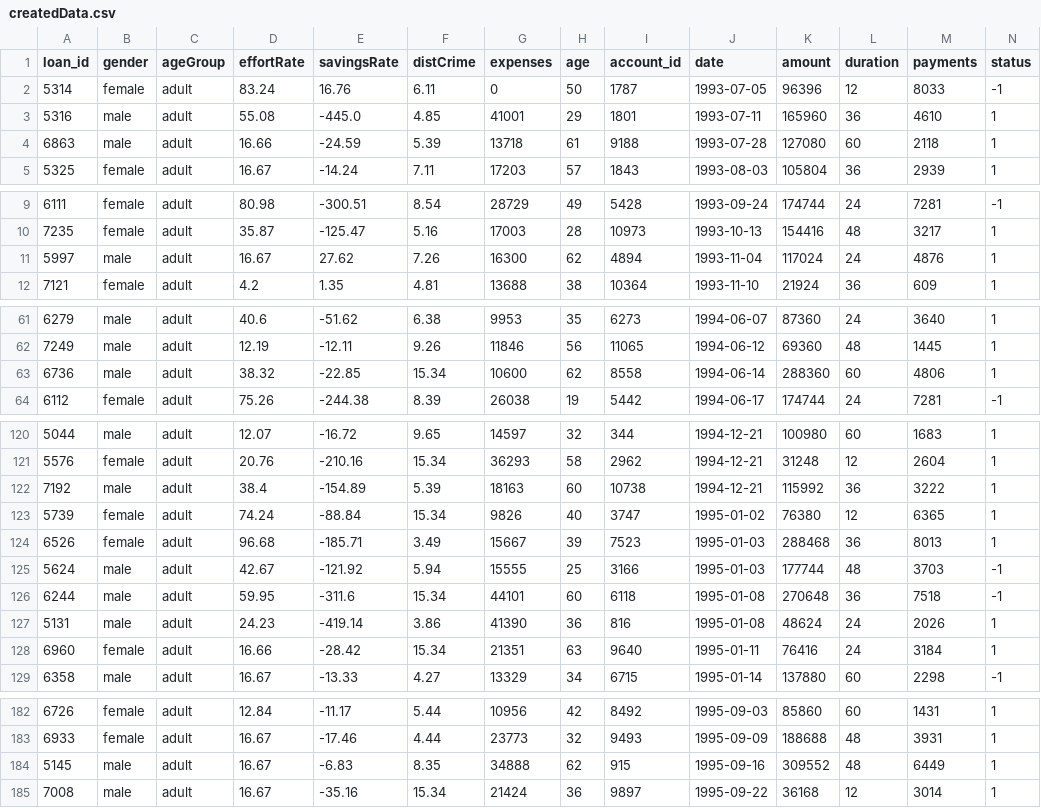
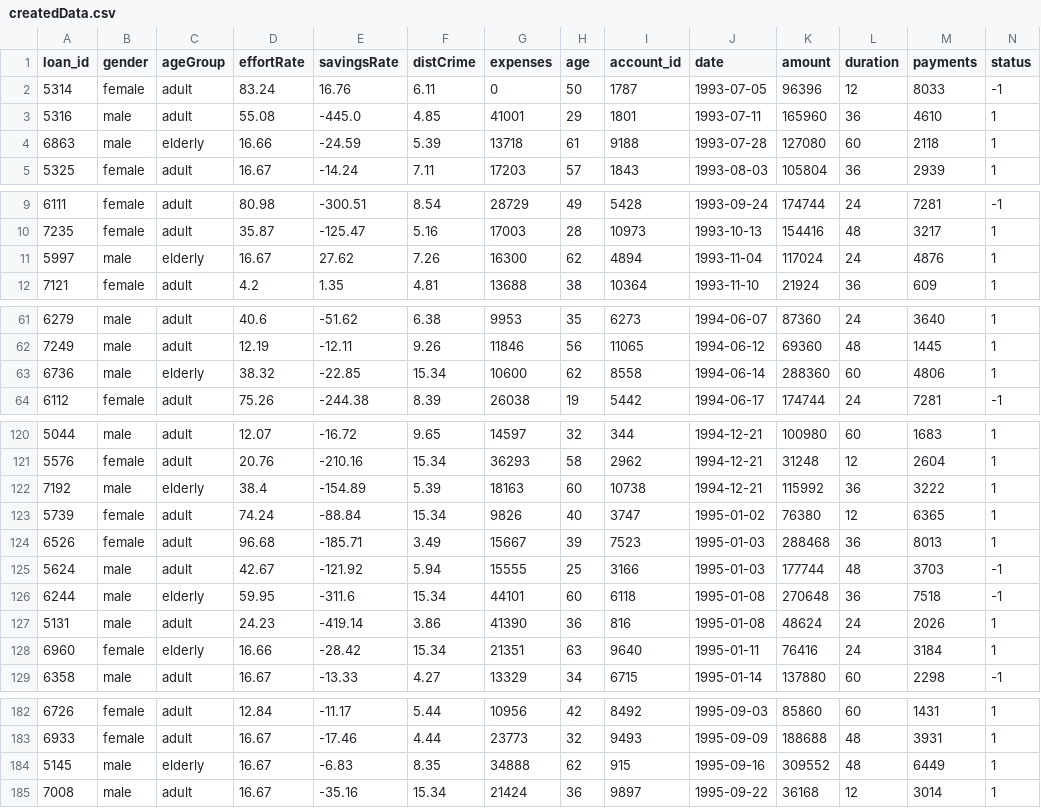
Before and after one commit to N0il/FEUP-ML_Loans_Classifier, a CSV file: data/output/createdData.csv, drawn as a sheet; only a part is shown, gaps mark what is left out; the diff covers the shown part only.

```diff
--- a/data/output/createdData.csv
+++ b/data/output/createdData.csv
@@ -3,3 +3,3 @@ loan_id,gender,ageGroup,effortRate,savingsRate,distCrime,expenses,age,account_id
 5316,male,adult,55.08,-445.0,4.85,41001,29,1801,1993-07-11,165960,36,4610,1
-6863,male,adult,16.66,-24.59,5.39,13718,61,9188,1993-07-28,127080,60,2118,1
+6863,male,elderly,16.66,-24.59,5.39,13718,61,9188,1993-07-28,127080,60,2118,1
 5325,female,adult,16.67,-14.24,7.11,17203,57,1843,1993-08-03,105804,36,2939,1
@@ -10,3 +10,3 @@ loan_id,gender,ageGroup,effortRate,savingsRate,distCrime,expenses,age,account_id
 7235,female,adult,35.87,-125.47,5.16,17003,28,10973,1993-10-13,154416,48,3217,1
-5997,male,adult,16.67,27.62,7.26,16300,62,4894,1993-11-04,117024,24,4876,1
+5997,male,elderly,16.67,27.62,7.26,16300,62,4894,1993-11-04,117024,24,4876,1
 7121,female,adult,4.2,1.35,4.81,13688,38,10364,1993-11-10,21924,36,609,1
@@ -62,3 +62,3 @@ loan_id,gender,ageGroup,effortRate,savingsRate,distCrime,expenses,age,account_id
 7249,male,adult,12.19,-12.11,9.26,11846,56,11065,1994-06-12,69360,48,1445,1
-6736,male,adult,38.32,-22.85,15.34,10600,62,8558,1994-06-14,288360,60,4806,1
+6736,male,elderly,38.32,-22.85,15.34,10600,62,8558,1994-06-14,288360,60,4806,1
 6112,female,adult,75.26,-244.38,8.39,26038,19,5442,1994-06-17,174744,24,7281,-1
@@ -121,3 +121,3 @@ loan_id,gender,ageGroup,effortRate,savingsRate,distCrime,expenses,age,account_id
 5576,female,adult,20.76,-210.16,15.34,36293,58,2962,1994-12-21,31248,12,2604,1
-7192,male,adult,38.4,-154.89,5.39,18163,60,10738,1994-12-21,115992,36,3222,1
+7192,male,elderly,38.4,-154.89,5.39,18163,60,10738,1994-12-21,115992,36,3222,1
 5739,female,adult,74.24,-88.84,15.34,9826,40,3747,1995-01-02,76380,12,6365,1
@@ -125,5 +125,5 @@ loan_id,gender,ageGroup,effortRate,savingsRate,distCrime,expenses,age,account_id
 5624,male,adult,42.67,-121.92,5.94,15555,25,3166,1995-01-03,177744,48,3703,-1
-6244,male,adult,59.95,-311.6,15.34,44101,60,6118,1995-01-08,270648,36,7518,-1
+6244,male,elderly,59.95,-311.6,15.34,44101,60,6118,1995-01-08,270648,36,7518,-1
 5131,male,adult,24.23,-419.14,3.86,41390,36,816,1995-01-08,48624,24,2026,1
-6960,female,adult,16.66,-28.42,15.34,21351,63,9640,1995-01-11,76416,24,3184,1
+6960,female,elderly,16.66,-28.42,15.34,21351,63,9640,1995-01-11,76416,24,3184,1
 6358,male,adult,16.67,-13.33,4.27,13329,34,6715,1995-01-14,137880,60,2298,-1
@@ -183,3 +183,3 @@ loan_id,gender,ageGroup,effortRate,savingsRate,distCrime,expenses,age,account_id
 6933,female,adult,16.67,-17.46,4.44,23773,32,9493,1995-09-09,188688,48,3931,1
-5145,male,adult,16.67,-6.83,8.35,34888,62,915,1995-09-16,309552,48,6449,1
+5145,male,elderly,16.67,-6.83,8.35,34888,62,915,1995-09-16,309552,48,6449,1
 7008,male,adult,16.67,-35.16,15.34,21424,36,9897,1995-09-22,36168,12,3014,1
```
Also changed, not shown: 4 edited cells elsewhere in this file, data/output/predictions_GradientBoostingClassifier.csv, data/output/predictions_LogisticRegression.csv, 2 other files.
